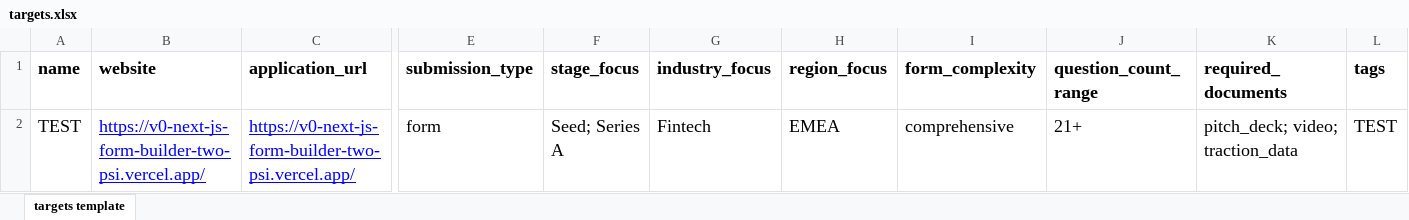
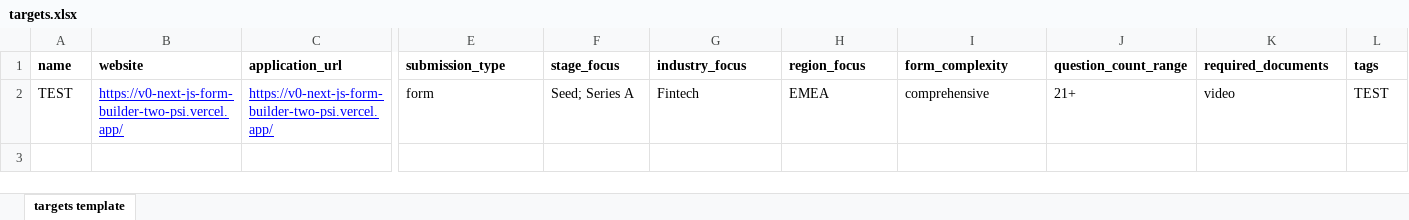
Before and after one commit to babacardot/suparaise, an Excel workbook: src/lib/scripts/seed-data/production/targets.xlsx, sheet targets template, drawn as a sheet; only a part is shown, gaps mark what is left out; values as stored, in another font and other column widths than the file's, no borders; the diff covers the shown part only; the diff names each change by its address in the sheet, - before the commit and + after, or states it on an @@ line.

Commit message:
Update Excel files for accelerators, angels, and targets; enhance sheet-utils.ts to improve string transformation and validation messaging for better user guidance.

```diff
--- a/src/lib/scripts/seed-data/production/targets.xlsx (sheet targets template)
+++ b/src/lib/scripts/seed-data/production/targets.xlsx (sheet targets template)
@@ A1:L1 text size: smaller @@
@@ A2:C2 text size: smaller @@
@@ E2:L2 text size: smaller @@
-K2 (required_documents): pitch_deck; video; traction_data
+K2 (required_documents): video
```
Also changed, not shown: cell formats elsewhere in this sheet, src/lib/scripts/seed-data/production/accelerators.xlsx, src/lib/scripts/seed-data/production/angels.xlsx, 7 other files.
